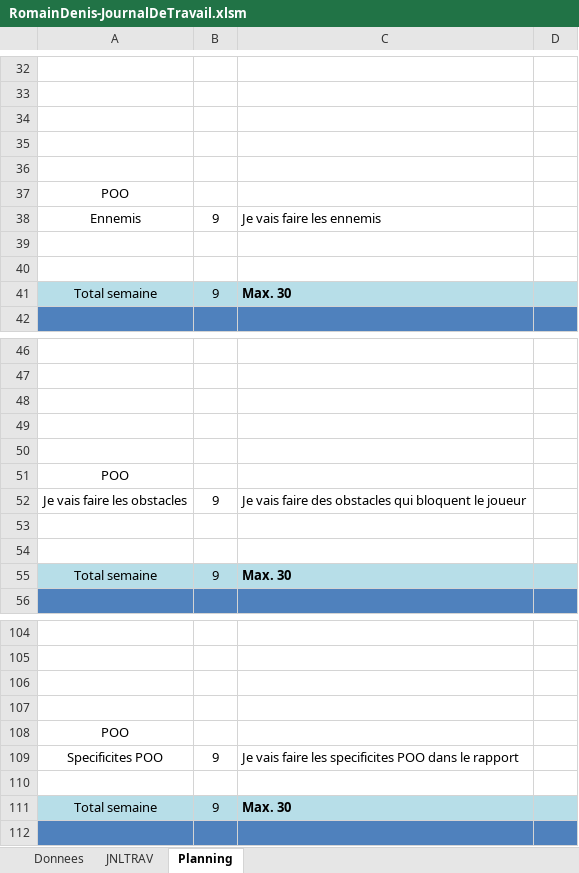
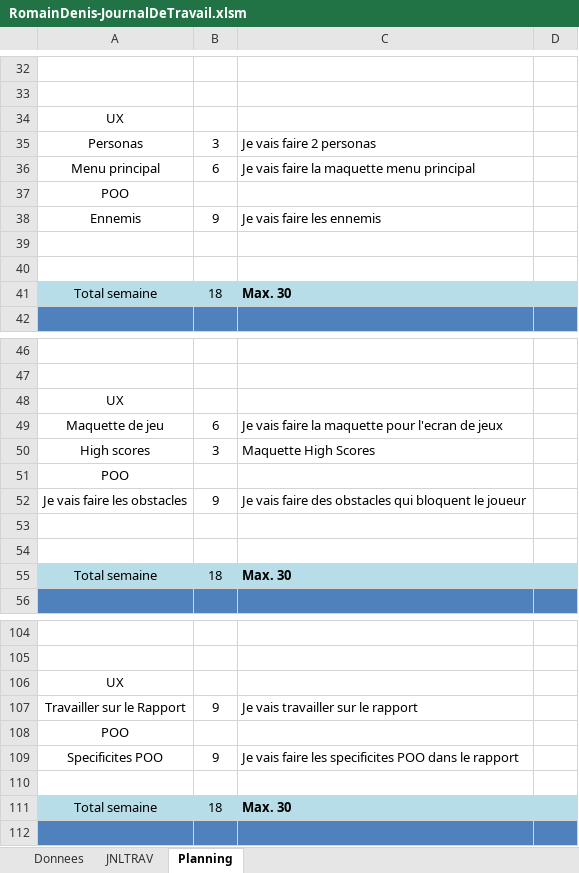
Before and after one commit to romaindenis1/SHOOTMEUP, an Excel workbook: Documentation/RomainDenis-JournalDeTravail.xlsm, sheet Planning, drawn as a sheet; only a part is shown, gaps mark what is left out; values as stored, in another font and other column widths than the file's, no borders; charts and pictures not drawn; the diff covers the shown part only; the diff names each change by its address in the sheet, - before the commit and + after, or states it on an @@ line.

Commit message:
Commit Fin Curchod 1

```diff
--- a/Documentation/RomainDenis-JournalDeTravail.xlsm (sheet Planning)
+++ b/Documentation/RomainDenis-JournalDeTravail.xlsm (sheet Planning)
-A34: (empty)
+A34: UX
-row 35: (empty)
+row 35: Personas | 3 | Je vais faire 2 personas
-row 36: (empty)
+row 36: Menu principal | 6 | Je vais faire la maquette menu principal
-B41: 9
+B41: 18
-A48: (empty)
+A48: UX
-row 49: (empty)
+row 49: Maquette de jeu | 6 | Je vais faire la maquette pour l'ecran de jeux
-row 50: (empty)
+row 50: High scores | 3 | Maquette High Scores
-B55: 9
+B55: 18
-A106: (empty)
+A106: UX
-row 107: (empty)
+row 107: Travailler sur le Rapport | 9 | Je vais travailler sur le rapport
-B111: 9
+B111: 18
```
Also changed, not shown: 19 edited cells elsewhere in this sheet, charts or pictures.
